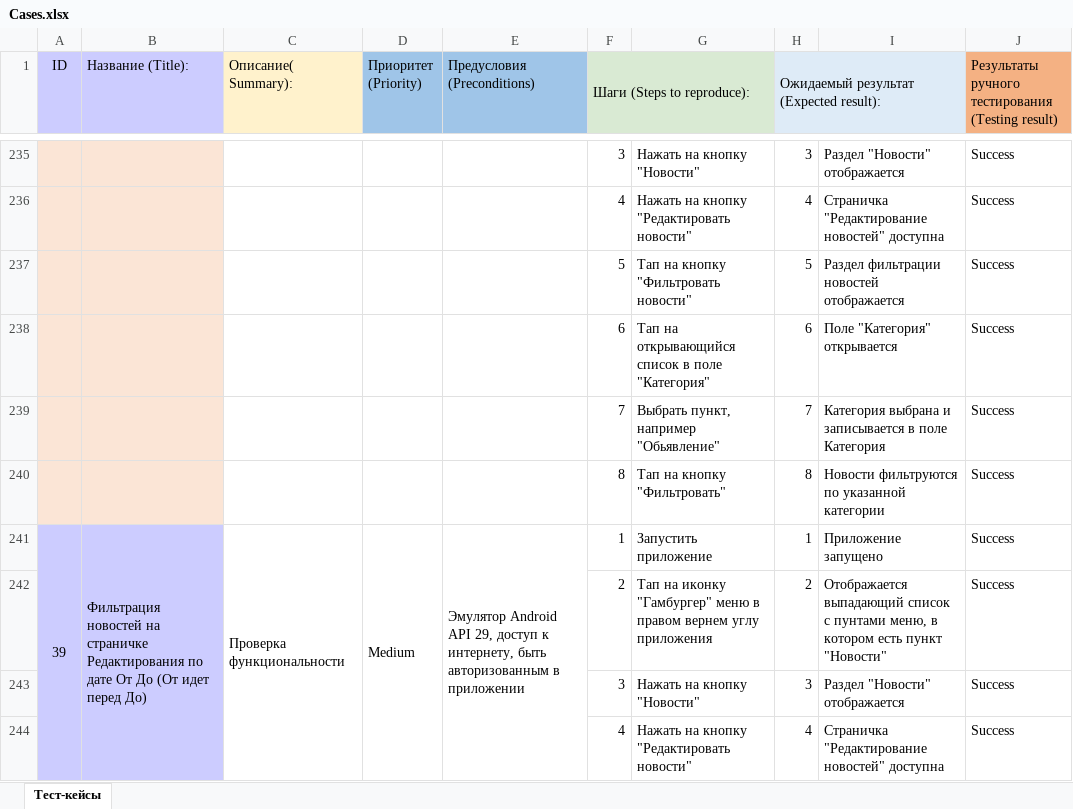
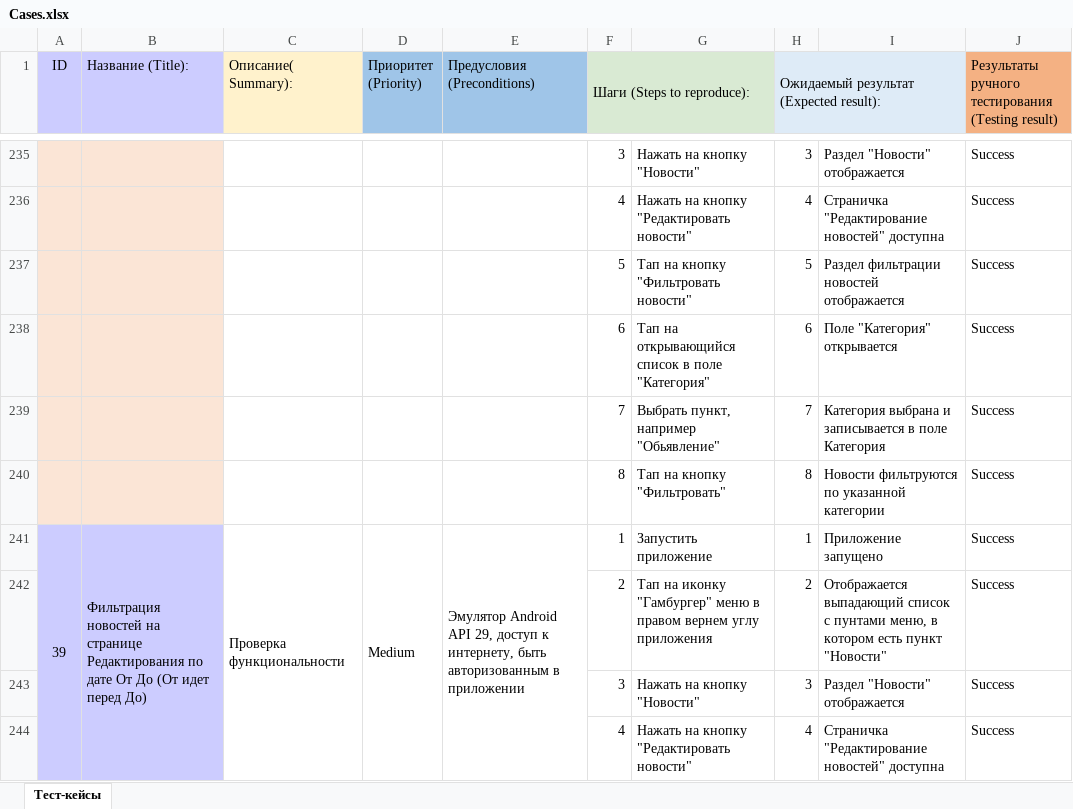
Before and after one commit to sunsetLatte/Diplom_QAmid, an Excel workbook: manualTesting/Cases.xlsx, sheet Тест-кейсы, drawn as a sheet; only a part is shown, gaps mark what is left out; values as stored, in another font and other column widths than the file's, no borders; conditional formats not drawn; the diff covers the shown part only; the diff names each change by its address in the sheet, - before the commit and + after, or states it on an @@ line.

```diff
--- a/manualTesting/Cases.xlsx (sheet Тест-кейсы)
+++ b/manualTesting/Cases.xlsx (sheet Тест-кейсы)
-B241 (Название (Title):): …новостей на страничке Редактирования по…
+B241 (Название (Title):): …новостей на странице Редактирования по…
```
Also changed, not shown: 20 edited cells elsewhere in this sheet, 12 other files.
